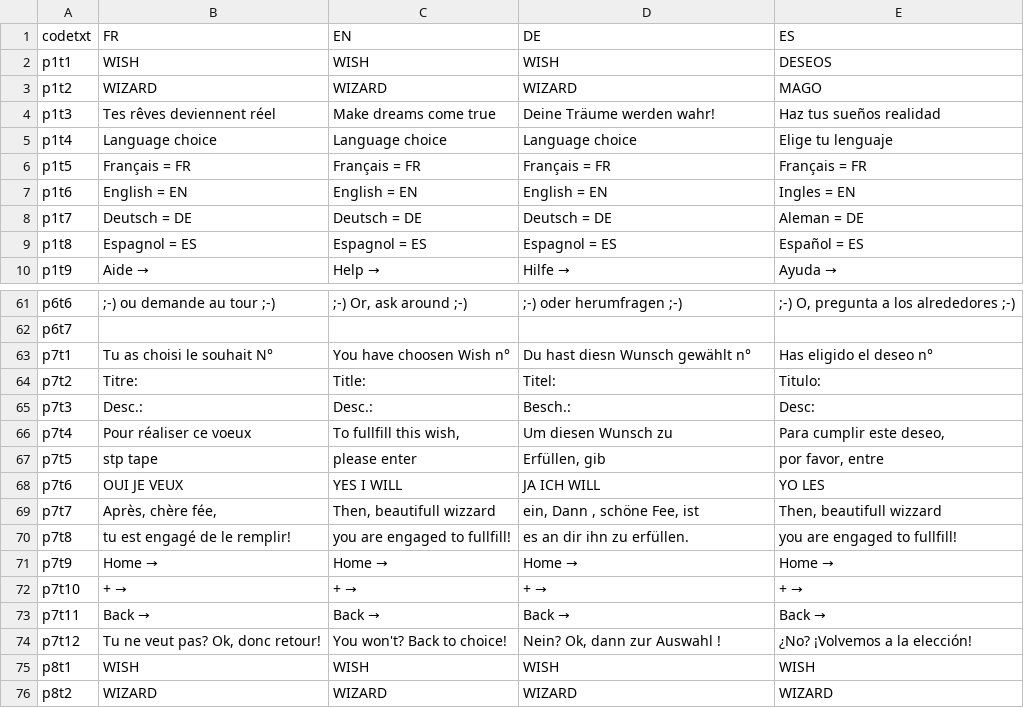
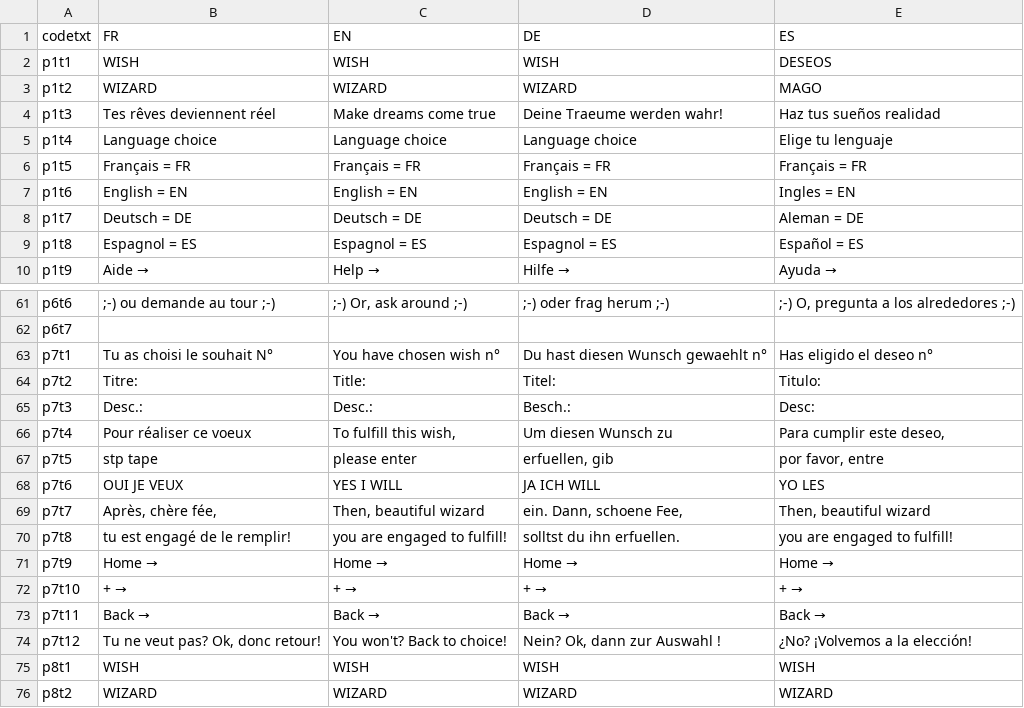
Before and after one commit to flapfrance/minitel-wish-wizard, a CSV file: WM/lang.csv, drawn as a sheet; only a part is shown, gaps mark what is left out; the diff covers the shown part only; the diff names each change by its address in the sheet, - before the commit and + after, or states it on an @@ line.

```diff
--- a/WM/lang.csv
+++ b/WM/lang.csv
-D4 (DE): Deine Träume werden wahr!
+D4 (DE): Deine Traeume werden wahr!
-D61 (DE): ;-) oder herumfragen ;-)
+D61 (DE): ;-) oder frag herum ;-)
-C63 (EN): You have choosen Wish n°
+C63 (EN): You have chosen wish n°
-D63 (DE): Du hast diesn Wunsch gewählt n°
+D63 (DE): Du hast diesen Wunsch gewaehlt n°
-C66 (EN): To fullfill this wish,
+C66 (EN): To fulfill this wish,
-D67 (DE): Erfüllen, gib
+D67 (DE): erfuellen, gib
-C69 (EN): Then, beautifull wizzard
+C69 (EN): Then, beautiful wizard
-D69 (DE): ein, Dann , schöne Fee, ist
+D69 (DE): ein. Dann, schoene Fee,
-E69 (ES): Then, beautifull wizzard
+E69 (ES): Then, beautiful wizard
-C70 (EN): you are engaged to fullfill!
+C70 (EN): you are engaged to fulfill!
-D70 (DE): es an dir ihn zu erfüllen.
+D70 (DE): solltst du ihn erfuellen.
-E70 (ES): you are engaged to fullfill!
+E70 (ES): you are engaged to fulfill!
```
Also changed, not shown: 23 edited cells elsewhere in this file, 1 other file.
